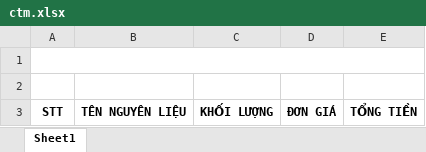
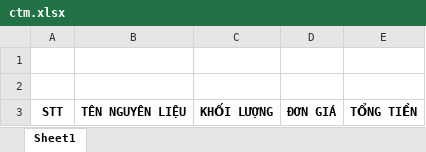
Before and after one commit to minhchisxyz/diepgia-management, an Excel workbook: public/ctm.xlsx, sheet Sheet1, drawn as a sheet; values as stored, in another font and other column widths than the file's, no borders; the diff names each change by its address in the sheet, - before the commit and + after, or states it on an @@ line.

```diff
--- a/public/ctm.xlsx (sheet Sheet1)
+++ b/public/ctm.xlsx (sheet Sheet1)
-A1:E1 merged
```
Also changed, not shown: 3 other files.
